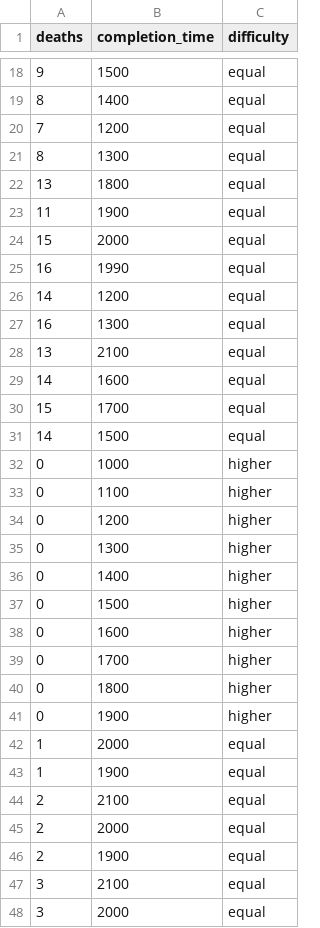
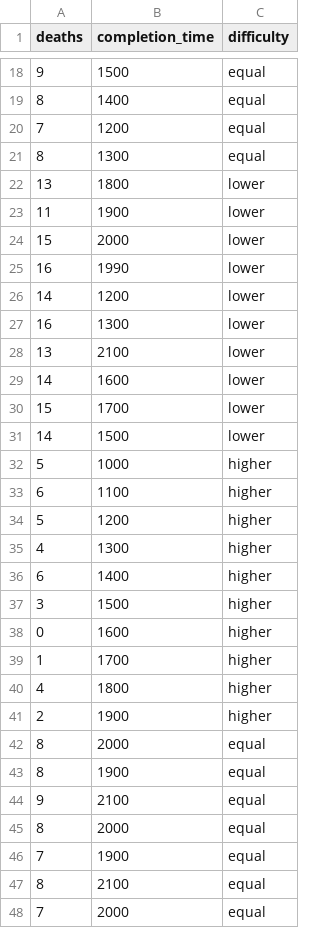
Before and after one commit to KubaSienski/PlatformerGPT, a CSV file: res/training_data/data_hard.csv, drawn as a sheet; only a part is shown, gaps mark what is left out; the diff covers the shown part only.

```diff
--- a/res/training_data/data_hard.csv
+++ b/res/training_data/data_hard.csv
@@ -21,28 +21,28 @@ deaths,completion_time,difficulty
 8,1300,equal
-13,1800,equal
-11,1900,equal
-15,2000,equal
-16,1990,equal
-14,1200,equal
-16,1300,equal
-13,2100,equal
-14,1600,equal
-15,1700,equal
-14,1500,equal
-0,1000,higher
-0,1100,higher
-0,1200,higher
-0,1300,higher
-0,1400,higher
-0,1500,higher
+13,1800,lower
+11,1900,lower
+15,2000,lower
+16,1990,lower
+14,1200,lower
+16,1300,lower
+13,2100,lower
+14,1600,lower
+15,1700,lower
+14,1500,lower
+5,1000,higher
+6,1100,higher
+5,1200,higher
+4,1300,higher
+6,1400,higher
+3,1500,higher
 0,1600,higher
-0,1700,higher
-0,1800,higher
-0,1900,higher
-1,2000,equal
-1,1900,equal
-2,2100,equal
-2,2000,equal
-2,1900,equal
-3,2100,equal
-3,2000,equal
+1,1700,higher
+4,1800,higher
+2,1900,higher
+8,2000,equal
+8,1900,equal
+9,2100,equal
+8,2000,equal
+7,1900,equal
+8,2100,equal
+7,2000,equal
```
Also changed, not shown: 8 added rows, 8 removed rows and 14 edited cells elsewhere in this file, out/production/Platformer/training_data/data_easy.csv, out/production/Platformer/training_data/data_hard.csv, 8 other files.
